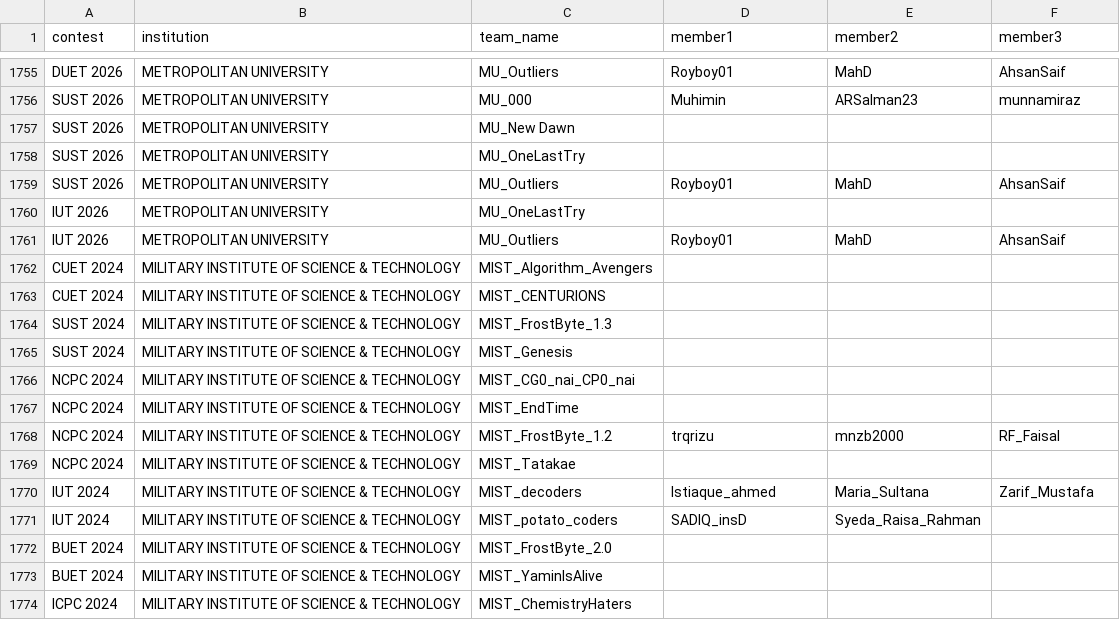
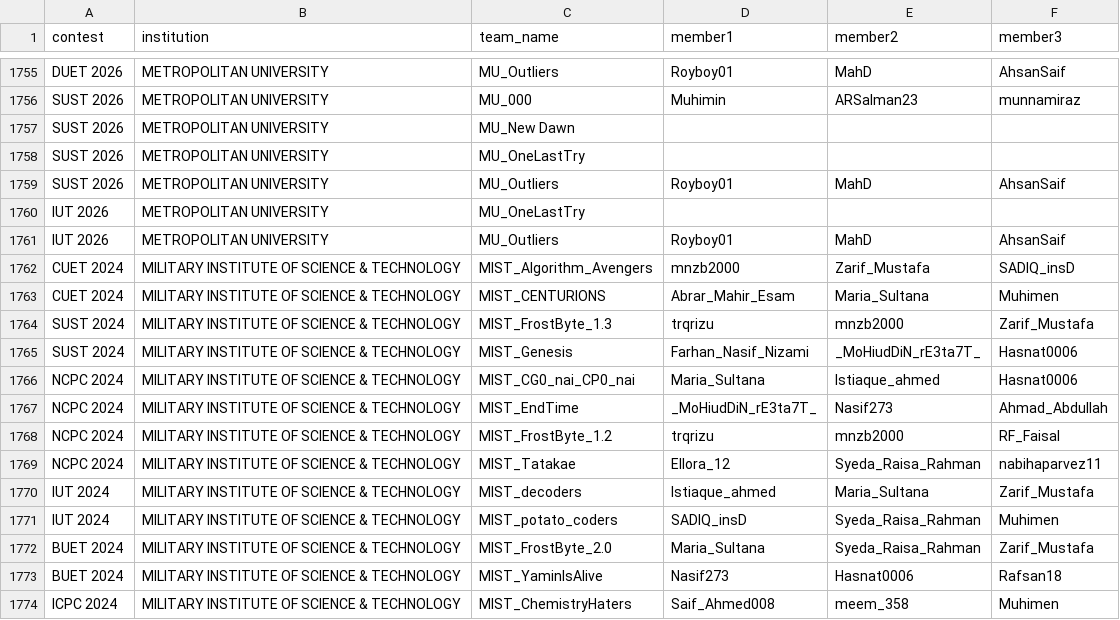
Before and after one commit to ir-rafio/Biscuit-Rating, a CSV file: members/data/members.csv, drawn as a sheet; only a part is shown, gaps mark what is left out; the diff covers the shown part only.

```diff
--- a/members/data/members.csv
+++ b/members/data/members.csv
@@ -1761,14 +1761,14 @@ IUT 2026,METROPOLITAN UNIVERSITY,MU_OneLastTry,,,
 IUT 2026,METROPOLITAN UNIVERSITY,MU_Outliers,Royboy01,MahD,AhsanSaif
-CUET 2024,MILITARY INSTITUTE OF SCIENCE & TECHNOLOGY,MIST_Algorithm_Avengers,,,
-CUET 2024,MILITARY INSTITUTE OF SCIENCE & TECHNOLOGY,MIST_CENTURIONS,,,
-SUST 2024,MILITARY INSTITUTE OF SCIENCE & TECHNOLOGY,MIST_FrostByte_1.3,,,
-SUST 2024,MILITARY INSTITUTE OF SCIENCE & TECHNOLOGY,MIST_Genesis,,,
-NCPC 2024,MILITARY INSTITUTE OF SCIENCE & TECHNOLOGY,MIST_CG0_nai_CP0_nai,,,
-NCPC 2024,MILITARY INSTITUTE OF SCIENCE & TECHNOLOGY,MIST_EndTime,,,
+CUET 2024,MILITARY INSTITUTE OF SCIENCE & TECHNOLOGY,MIST_Algorithm_Avengers,mnzb2000,Zarif_Mustafa,SADIQ_insD
+CUET 2024,MILITARY INSTITUTE OF SCIENCE & TECHNOLOGY,MIST_CENTURIONS,Abrar_Mahir_Esam,Maria_Sultana,Muhimen
+SUST 2024,MILITARY INSTITUTE OF SCIENCE & TECHNOLOGY,MIST_FrostByte_1.3,trqrizu,mnzb2000,Zarif_Mustafa
+SUST 2024,MILITARY INSTITUTE OF SCIENCE & TECHNOLOGY,MIST_Genesis,Farhan_Nasif_Nizami,_MoHiudDiN_rE3ta7T_,Hasnat0006
+NCPC 2024,MILITARY INSTITUTE OF SCIENCE & TECHNOLOGY,MIST_CG0_nai_CP0_nai,Maria_Sultana,Istiaque_ahmed,Hasnat0006
+NCPC 2024,MILITARY INSTITUTE OF SCIENCE & TECHNOLOGY,MIST_EndTime,_MoHiudDiN_rE3ta7T_,Nasif273,Ahmad_Abdullah
 NCPC 2024,MILITARY INSTITUTE OF SCIENCE & TECHNOLOGY,MIST_FrostByte_1.2,trqrizu,mnzb2000,RF_Faisal
-NCPC 2024,MILITARY INSTITUTE OF SCIENCE & TECHNOLOGY,MIST_Tatakae,,,
+NCPC 2024,MILITARY INSTITUTE OF SCIENCE & TECHNOLOGY,MIST_Tatakae,Ellora_12,Syeda_Raisa_Rahman,nabihaparvez11
 IUT 2024,MILITARY INSTITUTE OF SCIENCE & TECHNOLOGY,MIST_decoders,Istiaque_ahmed,Maria_Sultana,Zarif_Mustafa
-IUT 2024,MILITARY INSTITUTE OF SCIENCE & TECHNOLOGY,MIST_potato_coders,SADIQ_insD,Syeda_Raisa_Rahman,
-BUET 2024,MILITARY INSTITUTE OF SCIENCE & TECHNOLOGY,MIST_FrostByte_2.0,,,
-BUET 2024,MILITARY INSTITUTE OF SCIENCE & TECHNOLOGY,MIST_YaminIsAlive,,,
-ICPC 2024,MILITARY INSTITUTE OF SCIENCE & TECHNOLOGY,MIST_ChemistryHaters,,,
+IUT 2024,MILITARY INSTITUTE OF SCIENCE & TECHNOLOGY,MIST_potato_coders,SADIQ_insD,Syeda_Raisa_Rahman,Muhimen
+BUET 2024,MILITARY INSTITUTE OF SCIENCE & TECHNOLOGY,MIST_FrostByte_2.0,Maria_Sultana,Syeda_Raisa_Rahman,Zarif_Mustafa
+BUET 2024,MILITARY INSTITUTE OF SCIENCE & TECHNOLOGY,MIST_YaminIsAlive,Nasif273,Hasnat0006,Rafsan18
+ICPC 2024,MILITARY INSTITUTE OF SCIENCE & TECHNOLOGY,MIST_ChemistryHaters,Saif_Ahmed008,meem_358,Muhimen
```
Also changed, not shown: 50 edited cells elsewhere in this file, contestant_rating/output/ratings.csv, 3 other files.
